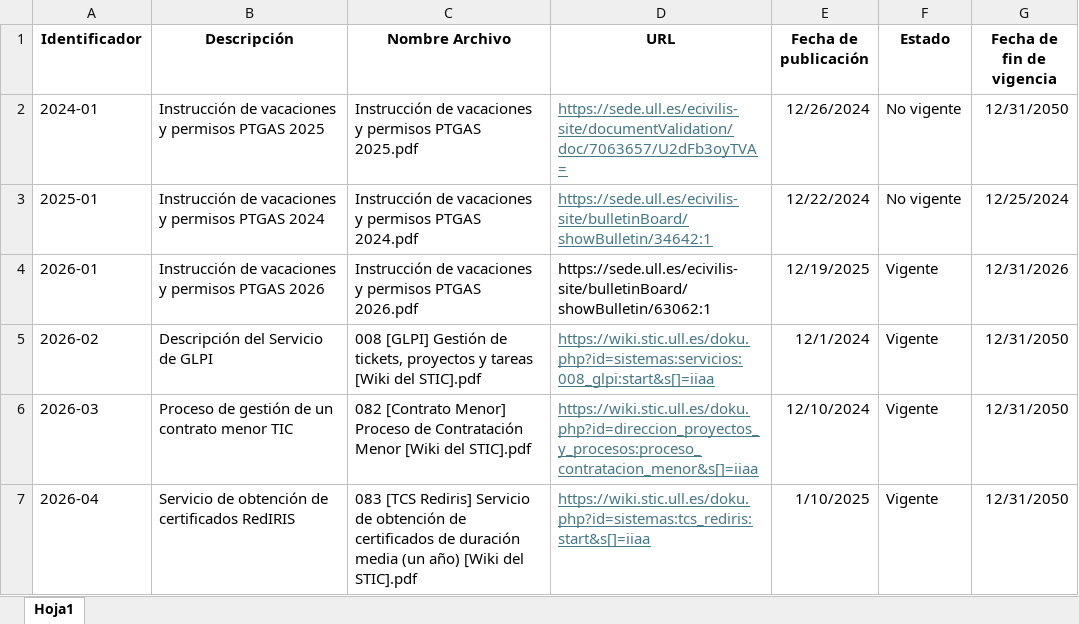
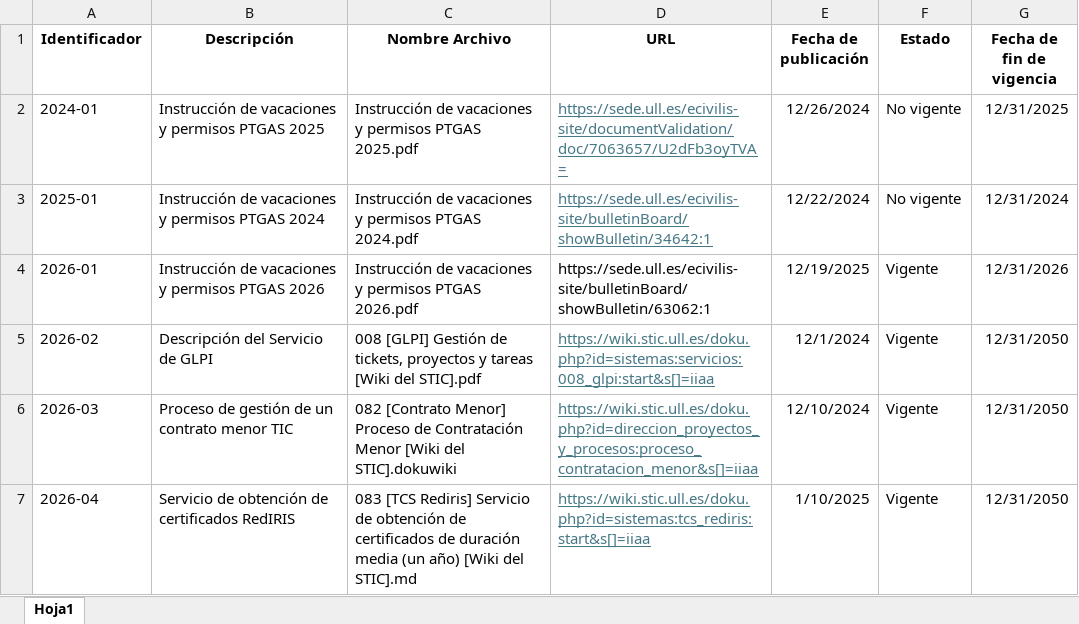
Before and after one commit to jgonzal-ull/agente_ia_g9, an Excel workbook: Datos/indice.xlsx, sheet Hoja1, drawn as a sheet; values as stored, in another font and other column widths than the file's, no borders; the diff names each change by its address in the sheet, - before the commit and + after, or states it on an @@ line.

```diff
--- a/Datos/indice.xlsx (sheet Hoja1)
+++ b/Datos/indice.xlsx (sheet Hoja1)
-G2 (Fecha de fin de vigencia): 12/31/2050
+G2 (Fecha de fin de vigencia): 12/31/2025
-G3 (Fecha de fin de vigencia): 12/25/2024
+G3 (Fecha de fin de vigencia): 12/31/2024
-C6 (Nombre Archivo): …[Wiki del STIC].pdf
+C6 (Nombre Archivo): …[Wiki del STIC].dokuwiki
-C7 (Nombre Archivo): …[Wiki del STIC].pdf
+C7 (Nombre Archivo): …[Wiki del STIC].md
```
Also changed, not shown: 5 other files.
